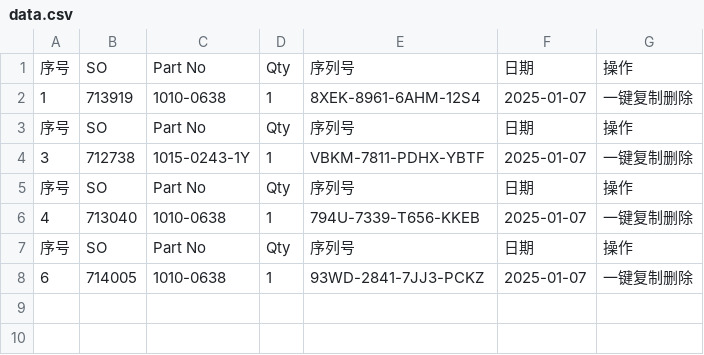
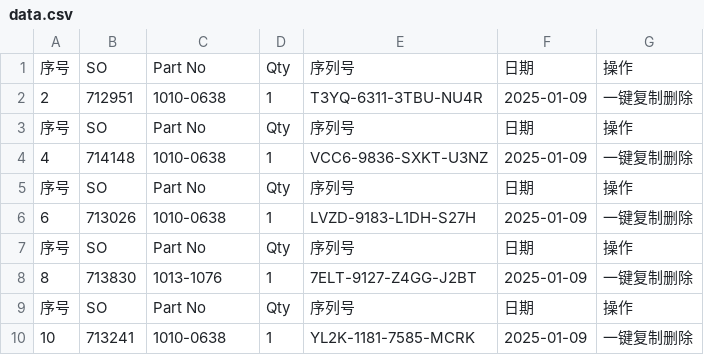
Before and after one commit to Ricky-cloud-star/Zenactcod, a CSV file: data/data.csv, drawn as a sheet.

Commit message:
Update data

```diff
--- a/data/data.csv
+++ b/data/data.csv
@@ -1,8 +1,10 @@
 序号,SO,Part No,Qty,序列号,日期,操作
-1,713919,1010-0638,1,8XEK-8961-6AHM-12S4,2025-01-07,一键复制删除
+2,712951,1010-0638,1,T3YQ-6311-3TBU-NU4R,2025-01-09,一键复制删除
 序号,SO,Part No,Qty,序列号,日期,操作
-3,712738,1015-0243-1Y,1,VBKM-7811-PDHX-YBTF,2025-01-07,一键复制删除
+4,714148,1010-0638,1,VCC6-9836-SXKT-U3NZ,2025-01-09,一键复制删除
 序号,SO,Part No,Qty,序列号,日期,操作
-4,713040,1010-0638,1,794U-7339-T656-KKEB,2025-01-07,一键复制删除
+6,713026,1010-0638,1,LVZD-9183-L1DH-S27H,2025-01-09,一键复制删除
 序号,SO,Part No,Qty,序列号,日期,操作
-6,714005,1010-0638,1,93WD-2841-7JJ3-PCKZ,2025-01-07,一键复制删除
+8,713830,1013-1076,1,7ELT-9127-Z4GG-J2BT,2025-01-09,一键复制删除
+序号,SO,Part No,Qty,序列号,日期,操作
+10,713241,1010-0638,1,YL2K-1181-7585-MCRK,2025-01-09,一键复制删除
```
